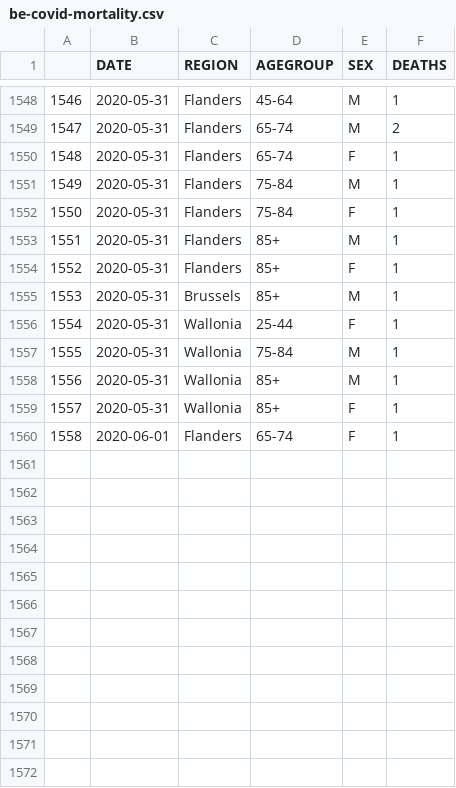
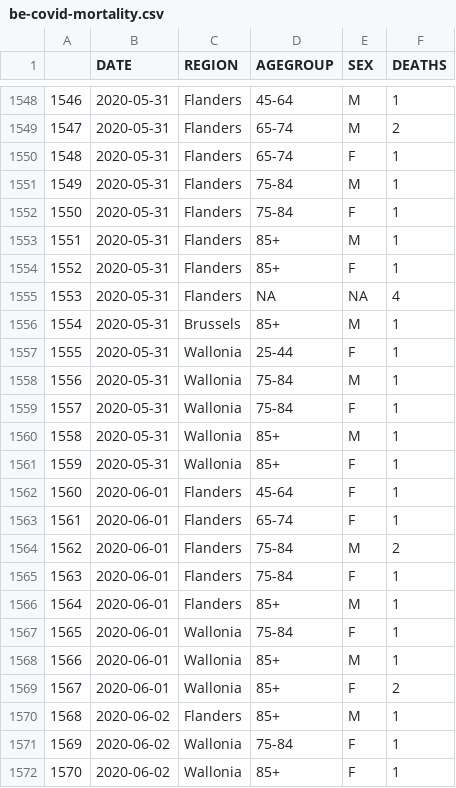
Before and after one commit to bugsburny2/covidbe-opendata, a CSV file: static/csv/be-covid-mortality.csv, drawn as a sheet; only a part is shown, gaps mark what is left out; addresses are those after the commit; the diff names each change by its address in the sheet, - before the commit and + after, or states it on an @@ line.

```diff
--- a/static/csv/be-covid-mortality.csv
+++ b/static/csv/be-covid-mortality.csv
+row 1555: 1553 | 2020-05-31 | Flanders | NA | NA | 4
@@ column A renumbered between rows 1556 and 1563 @@
+row 1559: 1557 | 2020-05-31 | Wallonia | 75-84 | F | 1
+row 1562: 1560 | 2020-06-01 | Flanders | 45-64 | F | 1
+row 1564: 1562 | 2020-06-01 | Flanders | 75-84 | M | 2
+row 1565: 1563 | 2020-06-01 | Flanders | 75-84 | F | 1
+row 1566: 1564 | 2020-06-01 | Flanders | 85+ | M | 1
+row 1567: 1565 | 2020-06-01 | Wallonia | 75-84 | F | 1
+row 1568: 1566 | 2020-06-01 | Wallonia | 85+ | M | 1
+row 1569: 1567 | 2020-06-01 | Wallonia | 85+ | F | 2
+row 1570: 1568 | 2020-06-02 | Flanders | 85+ | M | 1
+row 1571: 1569 | 2020-06-02 | Wallonia | 75-84 | F | 1
+row 1572: 1570 | 2020-06-02 | Wallonia | 85+ | F | 1
```
Also changed, not shown: static/csv/be-covid-hospi.csv, static/csv/be-covid-provinces.csv, 51 other files.
